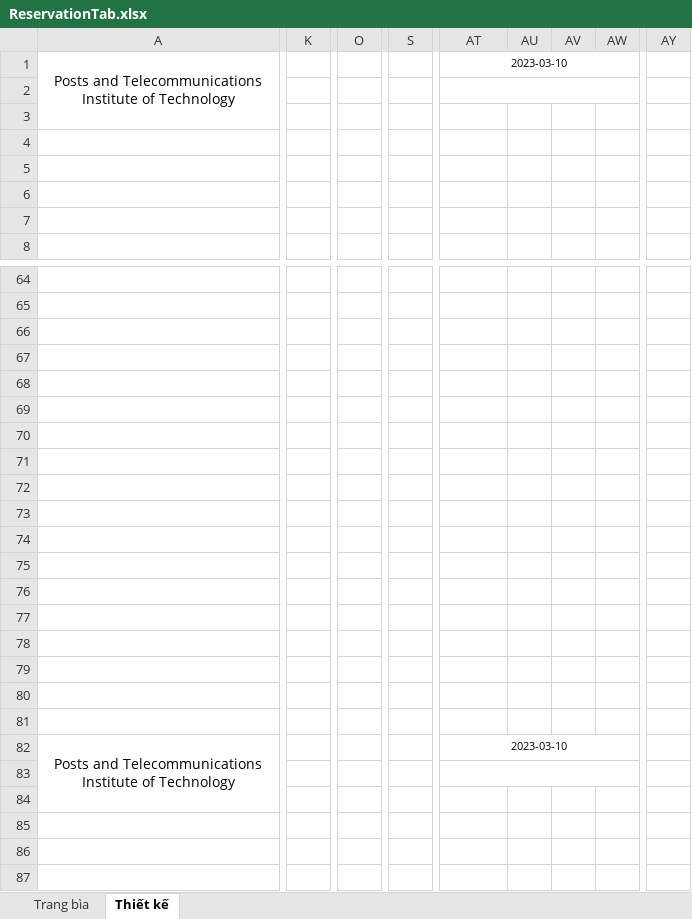
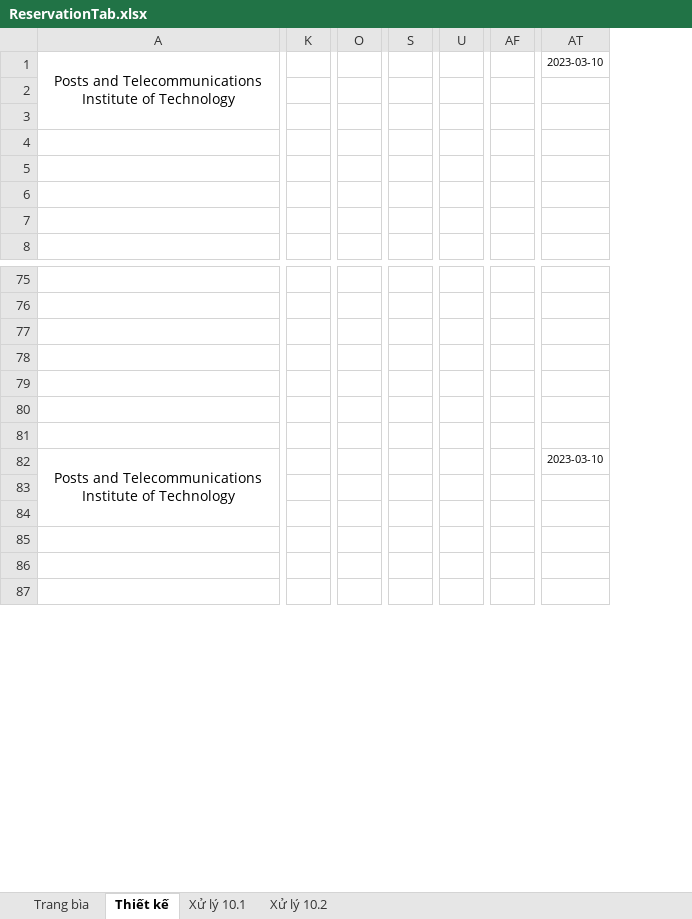
Before and after one commit to DyNamite-TNT-1/restaurant_flutter, an Excel workbook: Weekly Report/Week2/ManHinhChiTiet/ReservationTab.xlsx, sheet Thiết kế, drawn as a sheet; only a part is shown, gaps mark what is left out; values as stored, in another font and other column widths than the file's, no borders; charts and pictures not drawn; removed rows and columns are numbered as before the commit, all else as after; rows hold the shown columns only; the diff covers the shown part only; the diff names each change by its address in the sheet, - before the commit and + after, or states it on an @@ line.

Commit message:
update doc

```diff
--- a/Weekly Report/Week2/ManHinhChiTiet/ReservationTab.xlsx (sheet Thiết kế)
+++ b/Weekly Report/Week2/ManHinhChiTiet/ReservationTab.xlsx (sheet Thiết kế)
+sheet tab: Xử lý 10.1
+sheet tab: Xử lý 10.2
-column K, empty
+column K, empty
-column O, empty
+column O, empty
-column S, empty
+column S, empty
+column U, empty
+column AF, empty
-column AU, empty
-column AV, empty
-column AW, empty
-column AY, empty
-AT1:AW1 merged
-AT2:AW2 merged
-row 68: (empty)
-row 69: (empty)
-row 70: (empty)
-row 71: (empty)
-row 72: (empty)
-row 73: (empty)
-row 74: (empty)
-row 75: (empty)
-row 76: (empty)
-row 77: (empty)
-row 78: (empty)
-AT82:AW82 merged
-AT83:AW83 merged
```
Also changed, not shown: 29 added rows, 19 removed rows, 1 moved row, 3 removed columns, 10 edited cells and merged cells elsewhere in this sheet, charts or pictures.
